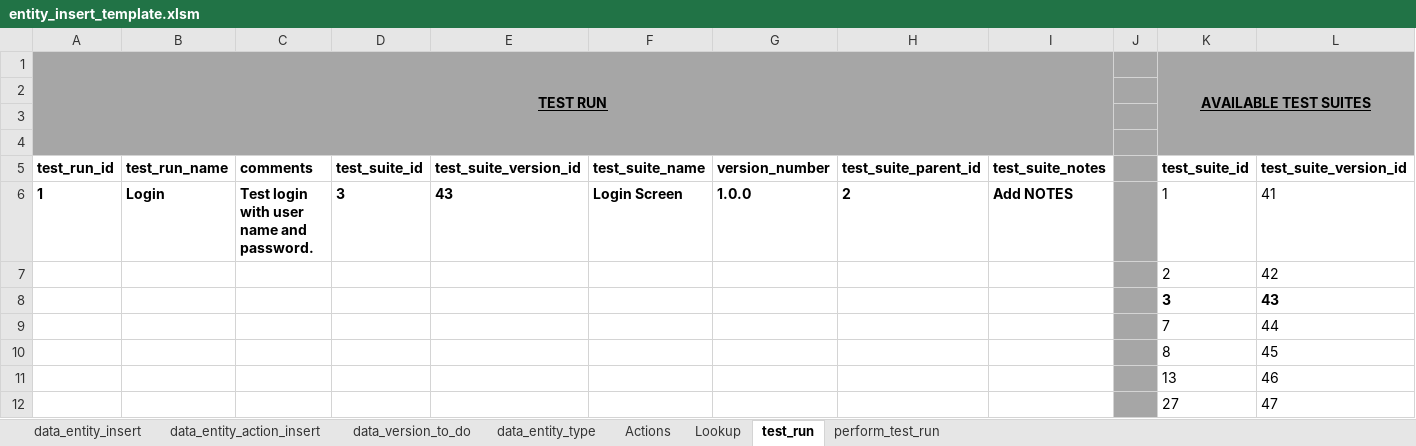
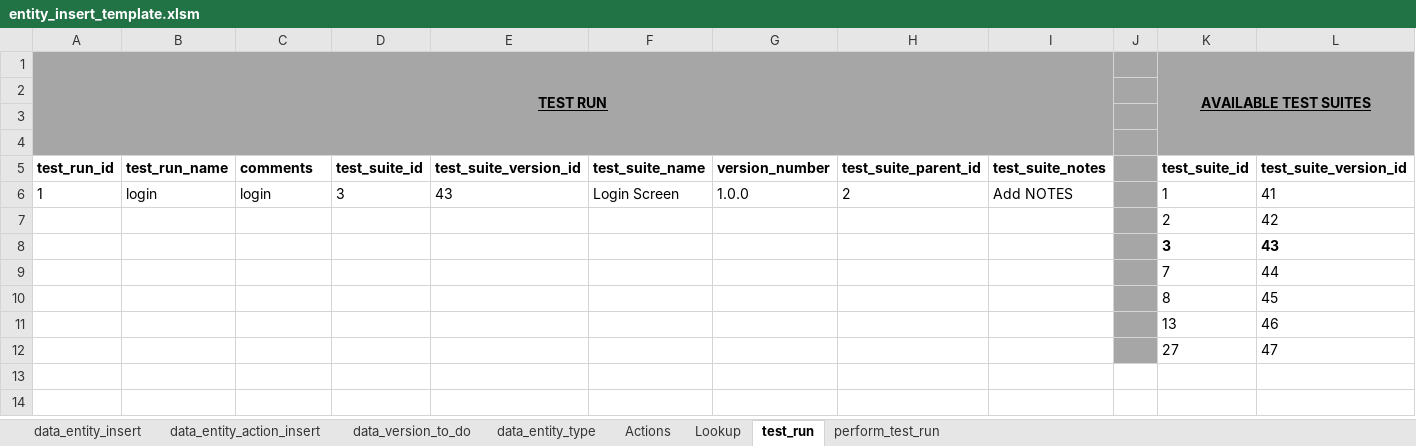
Before and after one commit to sebrown0/TestBenchDB, an Excel workbook: Data Entry Template/entity_insert_template.xlsm, sheet test_run, drawn as a sheet; only a part is shown; values as stored, in another font and other column widths than the file's, no borders; charts and pictures not drawn; the diff names each change by its address in the sheet, - before the commit and + after, or states it on an @@ line.

Commit message:
Update test run & test case results from WB.

```diff
--- a/Data Entry Template/entity_insert_template.xlsm (sheet test_run)
+++ b/Data Entry Template/entity_insert_template.xlsm (sheet test_run)
-A6:I6 bold: on
+A6:I6 bold: off
-B6: Login
+B6: login
-C6: Test login with user name and password.
+C6: login
```
Also changed, not shown: sheet perform_test_run, charts or pictures, 8 other files.
